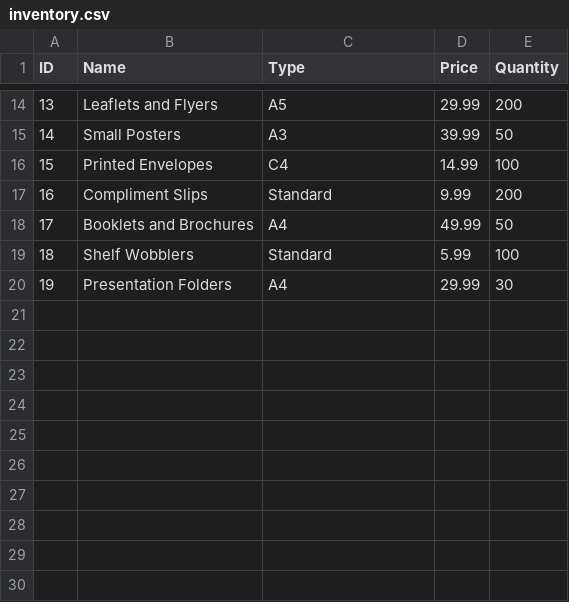
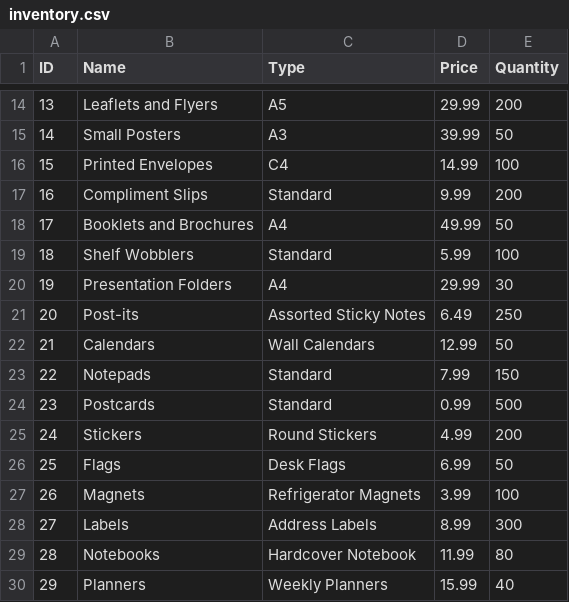
Before and after one commit to mj-ibrohimov/warehouse-search-system, a CSV file: inventory.csv, drawn as a sheet; only a part is shown, gaps mark what is left out.

```diff
--- a/inventory.csv
+++ b/inventory.csv
@@ -20 +20,11 @@ ID,Name,Type,Price,Quantity
 19,Presentation Folders,A4,29.99,30
+20,Post-its,Assorted Sticky Notes,6.49,250
+21,Calendars,Wall Calendars,12.99,50
+22,Notepads,Standard,7.99,150
+23,Postcards,Standard,0.99,500
+24,Stickers,Round Stickers,4.99,200
+25,Flags,Desk Flags,6.99,50
+26,Magnets,Refrigerator Magnets,3.99,100
+27,Labels,Address Labels,8.99,300
+28,Notebooks,Hardcover Notebook,11.99,80
+29,Planners,Weekly Planners,15.99,40
```
Also changed, not shown: 5 other files.
